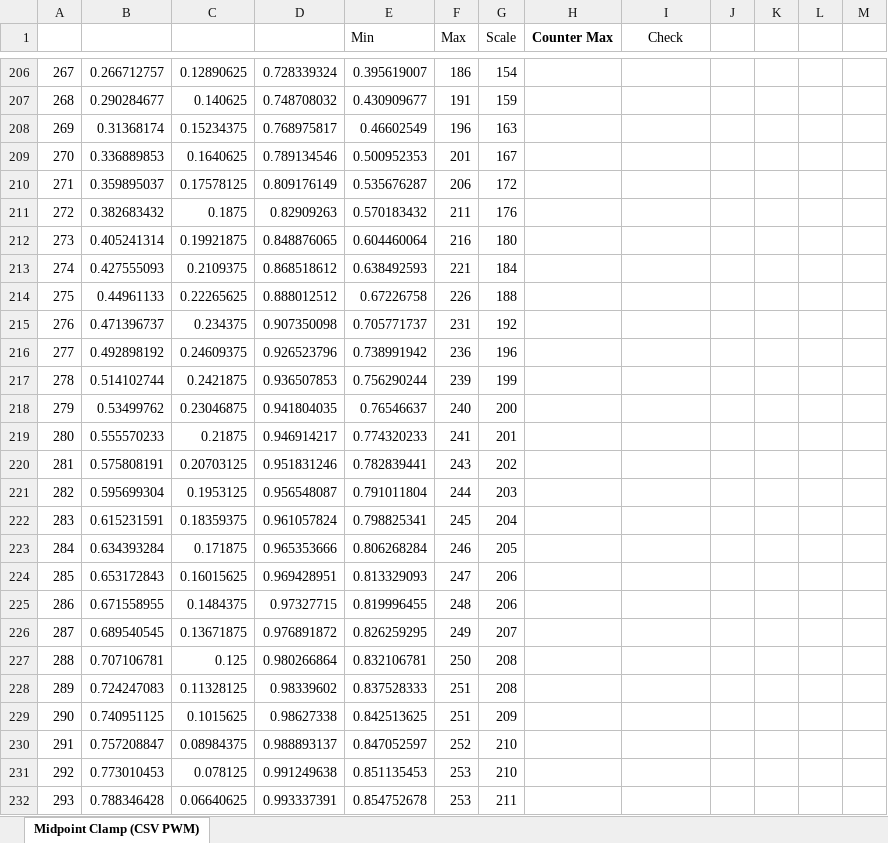
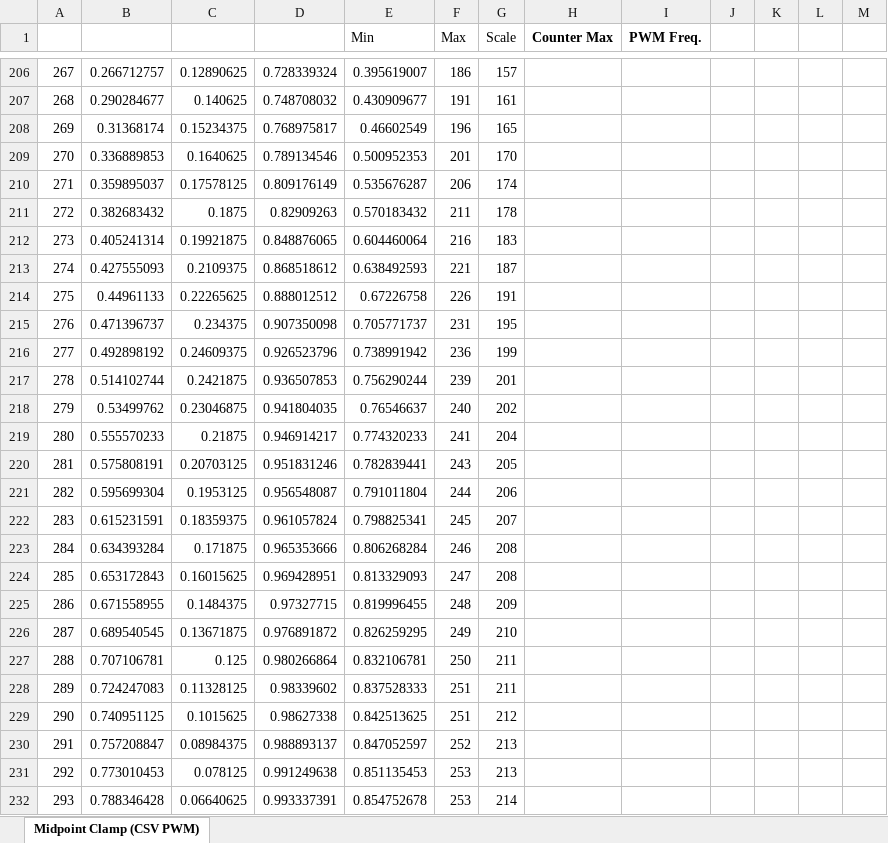
Before and after one commit to bbeschea/TSDZ2-Smart-EBike, an Excel workbook: CSV-PWM-Table.xlsx, sheet Midpoint Clamp (CSV PWM), drawn as a sheet; only a part is shown, gaps mark what is left out; values as stored, in another font and other column widths than the file's, no borders; charts and pictures not drawn; the diff covers the shown part only; the diff names each change by its address in the sheet, - before the commit and + after, or states it on an @@ line.

Commit message:
Version 13 - ADC values Right aligned. - To avoid overrun errors, ADC buffered values no more readed in ebike_app but in pwm-up interrupt (end of conversion) - Fixed minor bug in main loop timings - PWM freq decreased to 18KHz (all values parametrized in main.h) - Power glitch bug fix (race condition between PWM interrupt and Hall GPIO interrupt) - FOC angle asin_table optimization (thanks to beemac) - PWM Dead Time increased from 1us to 1.5us (OEM firmware uses a value of 3us!)

```diff
--- a/CSV-PWM-Table.xlsx (sheet Midpoint Clamp (CSV PWM))
+++ b/CSV-PWM-Table.xlsx (sheet Midpoint Clamp (CSV PWM))
-I1: Check
+I1: PWM Freq.
-I1 bold: off
+I1 bold: on
-G206 (Scale): 154
+G206 (Scale): 157
-G207 (Scale): 159
+G207 (Scale): 161
-G208 (Scale): 163
+G208 (Scale): 165
-G209 (Scale): 167
+G209 (Scale): 170
-G210 (Scale): 172
+G210 (Scale): 174
-G211 (Scale): 176
+G211 (Scale): 178
-G212 (Scale): 180
+G212 (Scale): 183
-G213 (Scale): 184
+G213 (Scale): 187
-G214 (Scale): 188
+G214 (Scale): 191
-G215 (Scale): 192
+G215 (Scale): 195
-G216 (Scale): 196
+G216 (Scale): 199
-G217 (Scale): 199
+G217 (Scale): 201
-G218 (Scale): 200
+G218 (Scale): 202
-G219 (Scale): 201
+G219 (Scale): 204
-G220 (Scale): 202
+G220 (Scale): 205
-G221 (Scale): 203
+G221 (Scale): 206
-G222 (Scale): 204
+G222 (Scale): 207
-G223 (Scale): 205
+G223 (Scale): 208
-G224 (Scale): 206
+G224 (Scale): 208
-G225 (Scale): 206
+G225 (Scale): 209
-G226 (Scale): 207
+G226 (Scale): 210
-G227:G228 (Scale): 208
+G227:G228 (Scale): 211
-G229 (Scale): 209
+G229 (Scale): 212
-G230:G231 (Scale): 210
+G230:G231 (Scale): 213
-G232 (Scale): 211
+G232 (Scale): 214
```
Also changed, not shown: 1 added row, 1 removed row and 136 edited cells elsewhere in this sheet, 9 other files.
